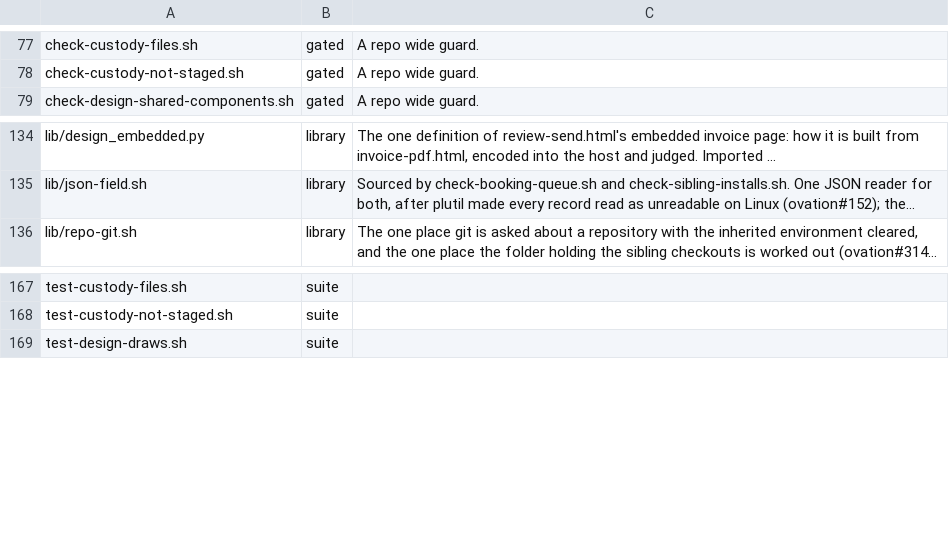
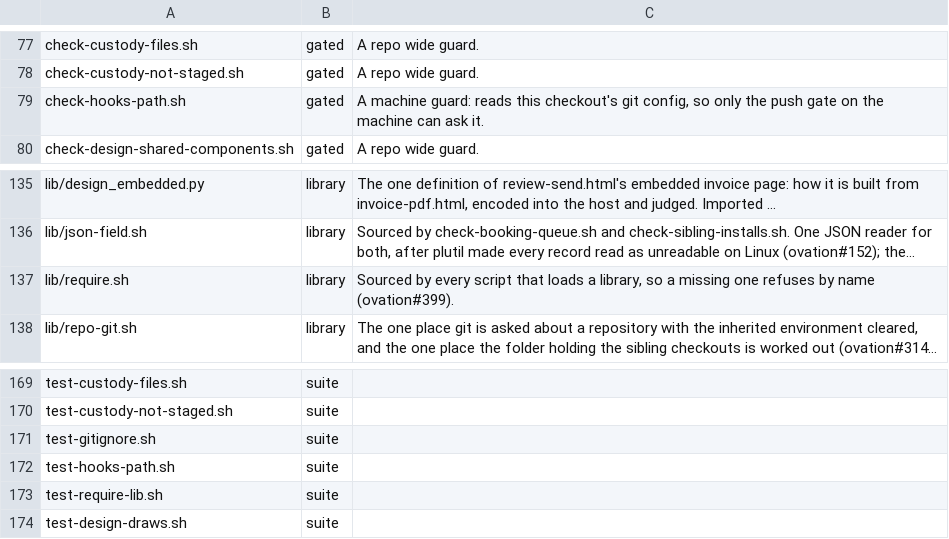
Before and after one commit to danwright32/ovation, a TSV file: scripts/lib/script-roles.tsv, drawn as a sheet; only a part is shown, gaps mark what is left out; long unchanged cells end in …; the diff names each change by its address in the sheet, - before the commit and + after, or states it on an @@ line.

```diff
--- a/scripts/lib/script-roles.tsv
+++ b/scripts/lib/script-roles.tsv
+row 79: check-hooks-path.sh | gated | A machine guard: reads this checkout's git config, so only the push gate on the machine can ask it.
+row 137: lib/require.sh | library | Sourced by every script that loads a library, so a missing one refuses by name (ovation#399).
+row 171: test-gitignore.sh | suite
+row 172: test-hooks-path.sh | suite
+row 173: test-require-lib.sh | suite
```
Also changed, not shown: 48 other files.
